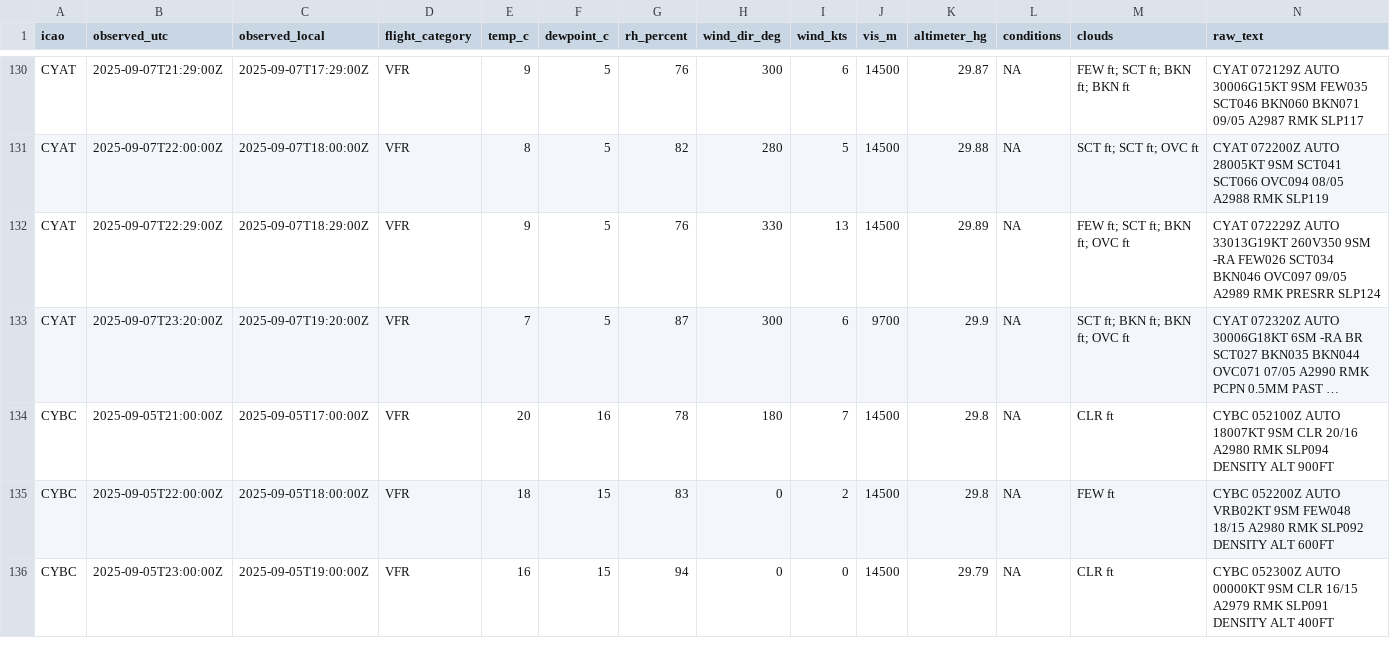
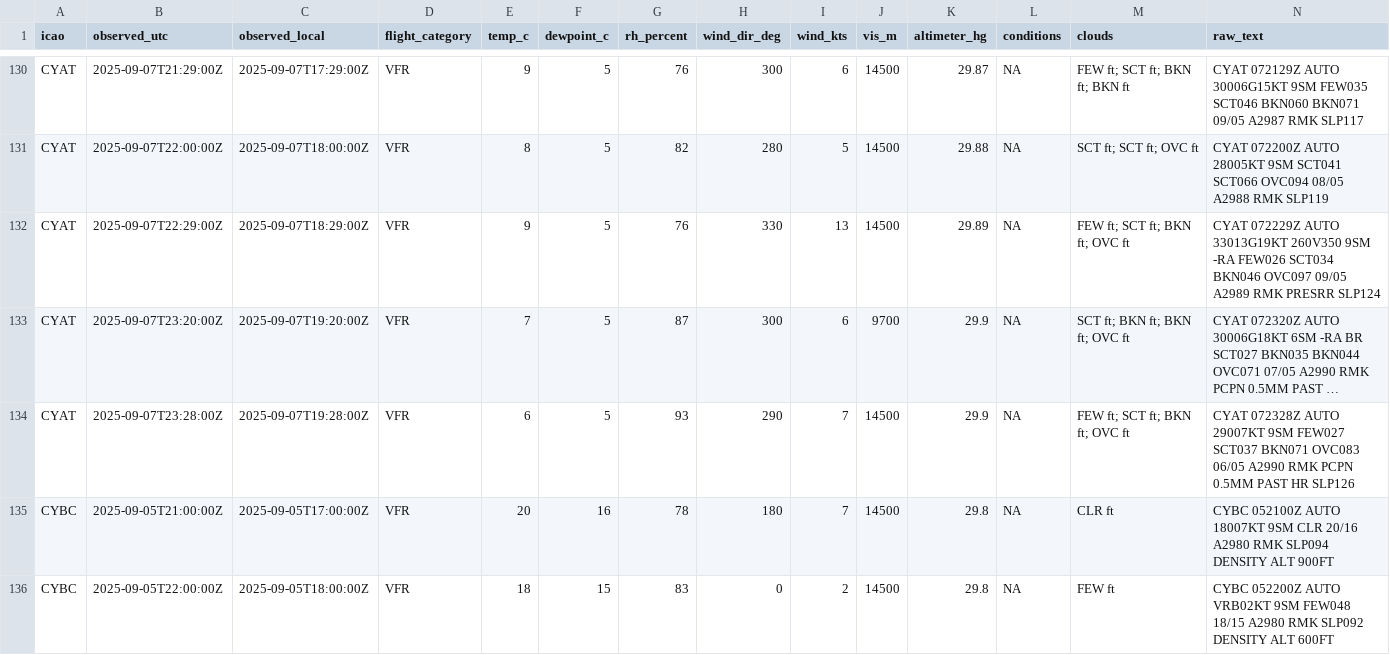
Before and after one commit to NoahCornish/Canada-Flight-Conditions-Research-Project, a CSV file: clean_metars.csv, drawn as a sheet; only a part is shown, gaps mark what is left out; the shorter side is filled out with more unchanged rows; long unchanged cells end in …; rows hold the shown columns only; the diff covers the shown part only; the diff names each change by its address in the sheet, - before the commit and + after, or states it on an @@ line.

```diff
--- a/clean_metars.csv
+++ b/clean_metars.csv
+row 134: CYAT | 2025-09-07T23:28:00Z | 2025-09-07T19:28:00Z | VFR | 6 | 5 | 93 | 290 | 7 | 14500 | 29.9 | NA | FEW ft; SCT ft; BKN ft; OVC ft | CYAT 072328Z AUTO 29007KT 9SM FEW027 SCT037 BKN071 OVC083 06/05 A2990 RMK PCPN 0.5MM PAST HR SLP126
```
Also changed, not shown: 5 added rows elsewhere in this file, clean_metars_09_2025.csv, 4 other files.
